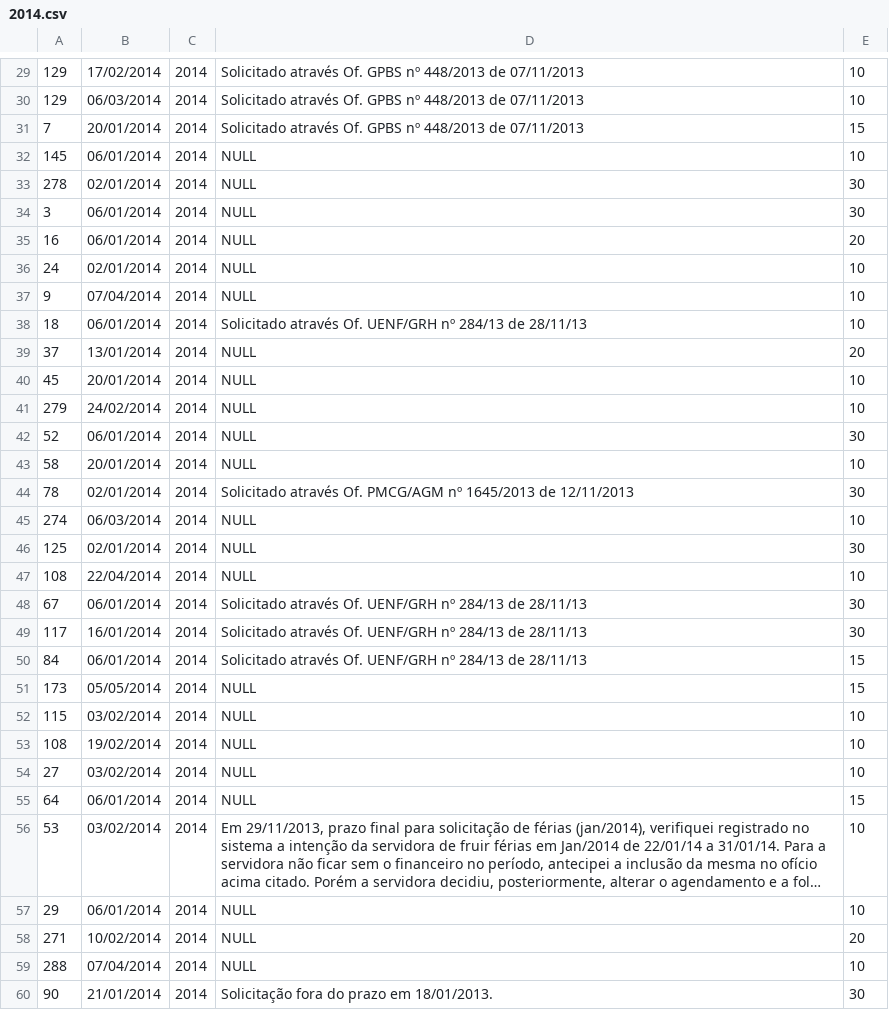
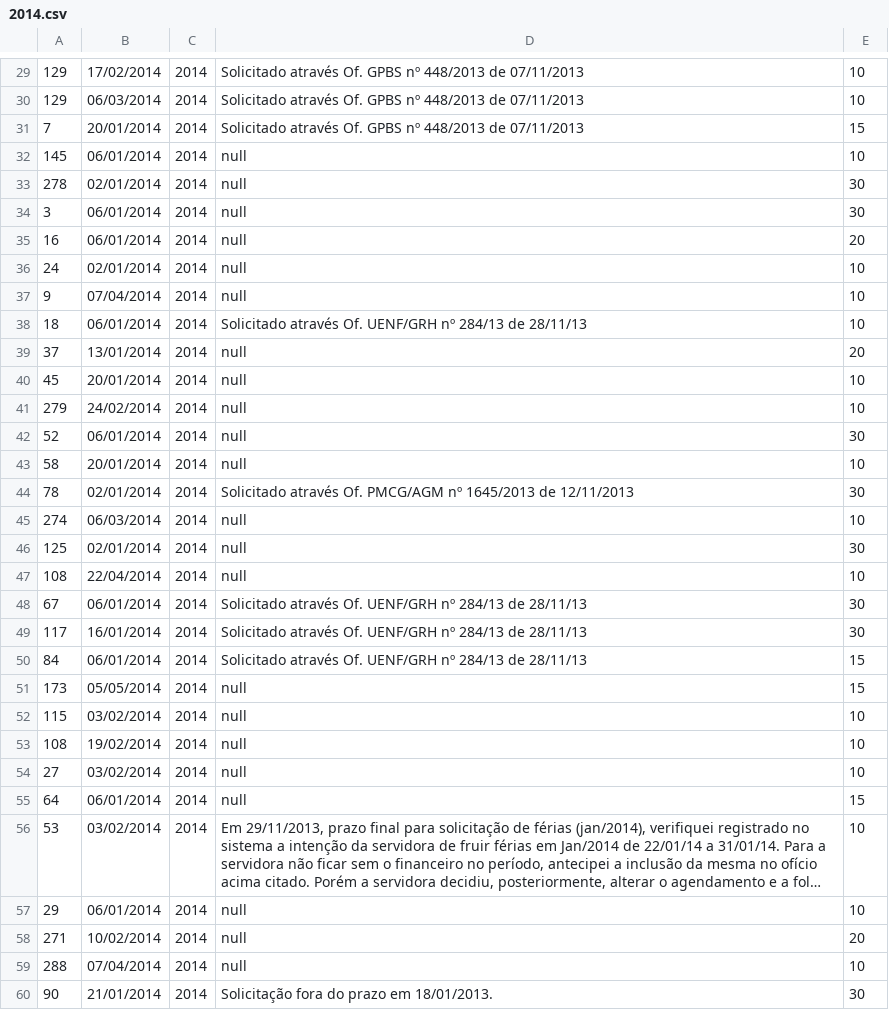
Before and after one commit to andreAguia/areaServidor, a CSV file: importacao/2014.csv, drawn as a sheet; only a part is shown, gaps mark what is left out; long unchanged cells end in …; the diff covers the shown part only; the diff names each change by its address in the sheet, - before the commit and + after, or states it on an @@ line.

```diff
--- a/importacao/2014.csv
+++ b/importacao/2014.csv
-D32:D37: NULL
+D32:D37: null
-D39:D43: NULL
+D39:D43: null
-D45:D47: NULL
+D45:D47: null
-D51:D55: NULL
+D51:D55: null
-D57:D59: NULL
+D57:D59: null
```
Also changed, not shown: 163 edited cells elsewhere in this file, 56 other files.
